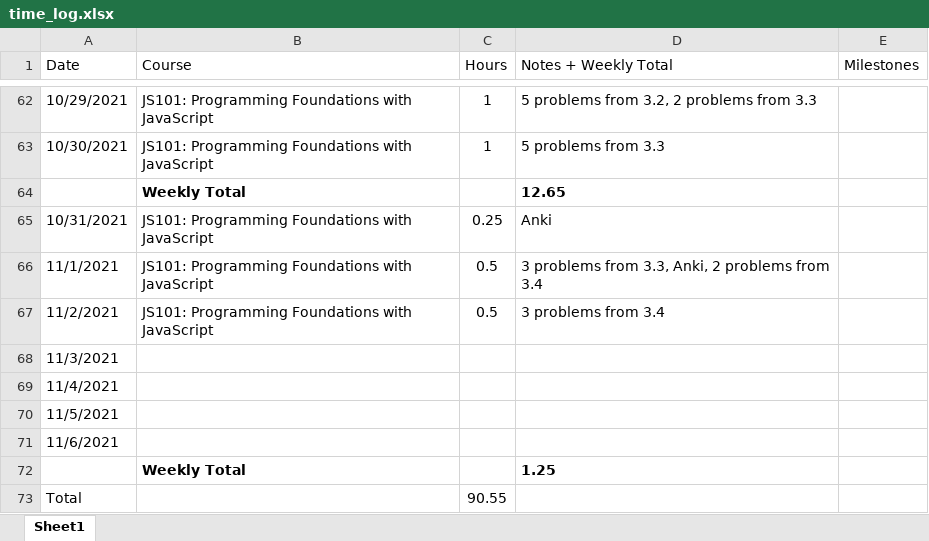
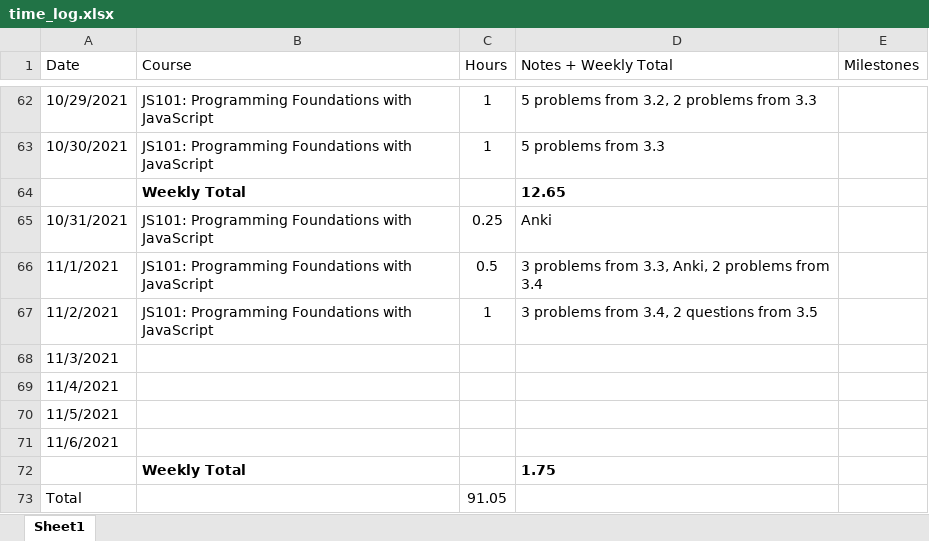
Before and after one commit to csommerl/js_101, an Excel workbook: time_log.xlsx, sheet Sheet1, drawn as a sheet; only a part is shown, gaps mark what is left out; values as stored, in another font and other column widths than the file's, no borders; table styles not drawn; the diff names each change by its address in the sheet, - before the commit and + after, or states it on an @@ line.

Commit message:
Finish 2 questions from 3.5

```diff
--- a/time_log.xlsx (sheet Sheet1)
+++ b/time_log.xlsx (sheet Sheet1)
-C67 (Hours): 0.5
+C67 (Hours): 1
-D67 (Notes + Weekly Total): 3 problems from 3.4
+D67 (Notes + Weekly Total): 3 problems from 3.4, 2 questions from 3.5
-D72 (Notes + Weekly Total): 1.25
+D72 (Notes + Weekly Total): 1.75
-C73 (Hours): 90.55
+C73 (Hours): 91.05
```
Also changed, not shown: 3 other files.
